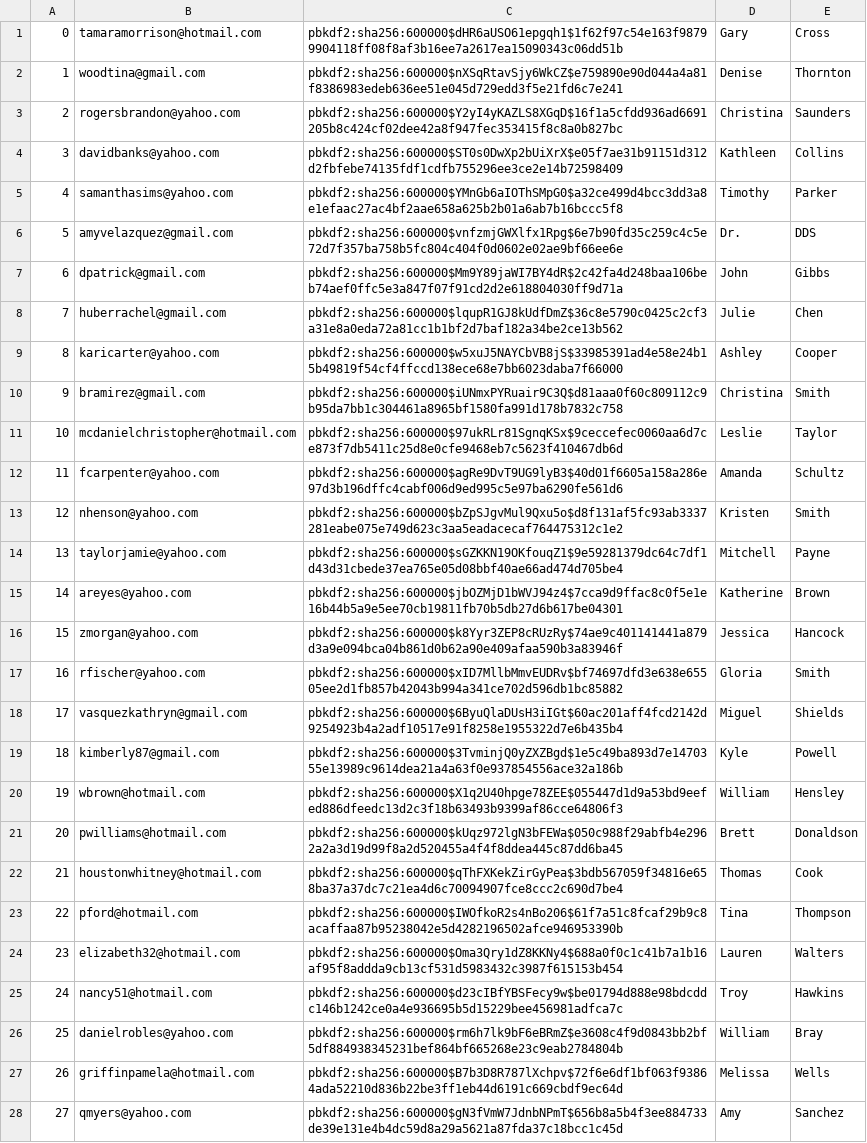
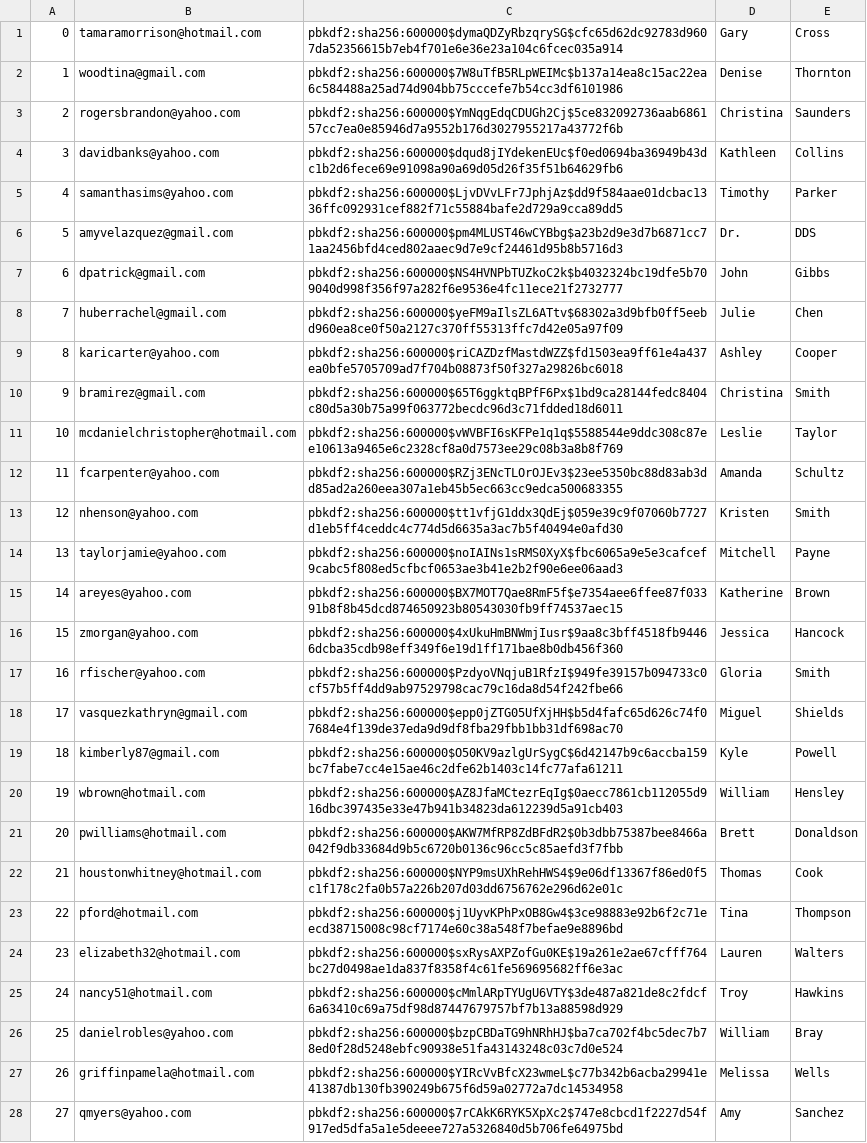
Before and after one commit to jaikasera/cs-316-project, a CSV file: db/generated/Users.csv, drawn as a sheet; only a part is shown; the diff covers the shown part only; the diff names each change by its address in the sheet, - before the commit and + after, or states it on an @@ line.

```diff
--- a/db/generated/Users.csv
+++ b/db/generated/Users.csv
-C1: pbkdf2:sha256:600000$dHR6aUSO61epgqh1$1f62f97c54e163f98799904118ff08f8af3b16ee7a2617ea15090343c06dd51b
+C1: pbkdf2:sha256:600000$dymaQDZyRbzqrySG$cfc65d62dc92783d9607da52356615b7eb4f701e6e36e23a104c6fcec035a914
-C2: pbkdf2:sha256:600000$nXSqRtavSjy6WkCZ$e759890e90d044a4a81f8386983edeb636ee51e045d729edd3f5e21fd6c7e241
+C2: pbkdf2:sha256:600000$7W8uTfB5RLpWEIMc$b137a14ea8c15ac22ea6c584488a25ad74d904bb75cccefe7b54cc3df6101986
-C3: pbkdf2:sha256:600000$Y2yI4yKAZLS8XGqD$16f1a5cfdd936ad6691205b8c424cf02dee42a8f947fec353415f8c8a0b827bc
+C3: pbkdf2:sha256:600000$YmNqgEdqCDUGh2Cj$5ce832092736aab686157cc7ea0e85946d7a9552b176d3027955217a43772f6b
-C4: pbkdf2:sha256:600000$ST0s0DwXp2bUiXrX$e05f7ae31b91151d312d2fbfebe74135fdf1cdfb755296ee3ce2e14b72598409
+C4: pbkdf2:sha256:600000$dqud8jIYdekenEUc$f0ed0694ba36949b43dc1b2d6fece69e91098a90a69d05d26f35f51b64629fb6
-C5: pbkdf2:sha256:600000$YMnGb6aIOThSMpG0$a32ce499d4bcc3dd3a8e1efaac27ac4bf2aae658a625b2b01a6ab7b16bccc5f8
+C5: pbkdf2:sha256:600000$LjvDVvLFr7JphjAz$dd9f584aae01dcbac1336ffc092931cef882f71c55884bafe2d729a9cca89dd5
-C6: pbkdf2:sha256:600000$vnfzmjGWXlfx1Rpg$6e7b90fd35c259c4c5e72d7f357ba758b5fc804c404f0d0602e02ae9bf66ee6e
+C6: pbkdf2:sha256:600000$pm4MLUST46wCYBbg$a23b2d9e3d7b6871cc71aa2456bfd4ced802aaec9d7e9cf24461d95b8b5716d3
-C7: pbkdf2:sha256:600000$Mm9Y89jaWI7BY4dR$2c42fa4d248baa106beb74aef0ffc5e3a847f07f91cd2d2e618804030ff9d71a
+C7: pbkdf2:sha256:600000$NS4HVNPbTUZkoC2k$b4032324bc19dfe5b709040d998f356f97a282f6e9536e4fc11ece21f2732777
-C8: pbkdf2:sha256:600000$lqupR1GJ8kUdfDmZ$36c8e5790c0425c2cf3a31e8a0eda72a81cc1b1bf2d7baf182a34be2ce13b562
+C8: pbkdf2:sha256:600000$yeFM9aIlsZL6ATtv$68302a3d9bfb0ff5eebd960ea8ce0f50a2127c370ff55313ffc7d42e05a97f09
-C9: pbkdf2:sha256:600000$w5xuJ5NAYCbVB8jS$33985391ad4e58e24b15b49819f54cf4ffccd138ece68e7bb6023daba7f66000
+C9: pbkdf2:sha256:600000$riCAZDzfMastdWZZ$fd1503ea9ff61e4a437ea0bfe5705709ad7f704b08873f50f327a29826bc6018
-C10: pbkdf2:sha256:600000$iUNmxPYRuair9C3Q$d81aaa0f60c809112c9b95da7bb1c304461a8965bf1580fa991d178b7832c758
+C10: pbkdf2:sha256:600000$65T6ggktqBPfF6Px$1bd9ca28144fedc8404c80d5a30b75a99f063772becdc96d3c71fdded18d6011
-C11: pbkdf2:sha256:600000$97ukRLr81SgnqKSx$9ceccefec0060aa6d7ce873f7db5411c25d8e0cfe9468eb7c5623f410467db6d
+C11: pbkdf2:sha256:600000$vWVBFI6sKFPe1q1q$5588544e9ddc308c87ee10613a9465e6c2328cf8a0d7573ee29c08b3a8b8f769
-C12: pbkdf2:sha256:600000$agRe9DvT9UG9lyB3$40d01f6605a158a286e97d3b196dffc4cabf006d9ed995c5e97ba6290fe561d6
+C12: pbkdf2:sha256:600000$RZj3ENcTLOrOJEv3$23ee5350bc88d83ab3dd85ad2a260eea307a1eb45b5ec663cc9edca500683355
-C13: pbkdf2:sha256:600000$bZpSJgvMul9Qxu5o$d8f131af5fc93ab3337281eabe075e749d623c3aa5eadacecaf764475312c1e2
+C13: pbkdf2:sha256:600000$tt1vfjG1ddx3QdEj$059e39c9f07060b7727d1eb5ff4ceddc4c774d5d6635a3ac7b5f40494e0afd30
-C14: pbkdf2:sha256:600000$sGZKKN19OKfouqZ1$9e59281379dc64c7df1d43d31cbede37ea765e05d08bbf40ae66ad474d705be4
+C14: pbkdf2:sha256:600000$noIAINs1sRMS0XyX$fbc6065a9e5e3cafcef9cabc5f808ed5cfbcf0653ae3b41e2b2f90e6ee06aad3
-C15: pbkdf2:sha256:600000$jbOZMjD1bWVJ94z4$7cca9d9ffac8c0f5e1e16b44b5a9e5ee70cb19811fb70b5db27d6b617be04301
+C15: pbkdf2:sha256:600000$BX7MOT7Qae8RmF5f$e7354aee6ffee87f03391b8f8b45dcd874650923b80543030fb9ff74537aec15
-C16: pbkdf2:sha256:600000$k8Yyr3ZEP8cRUzRy$74ae9c401141441a879d3a9e094bca04b861d0b62a90e409afaa590b3a83946f
+C16: pbkdf2:sha256:600000$4xUkuHmBNWmjIusr$9aa8c3bff4518fb94466dcba35cdb98eff349f6e19d1ff171bae8b0db456f360
-C17: pbkdf2:sha256:600000$xID7MllbMmvEUDRv$bf74697dfd3e638e65505ee2d1fb857b42043b994a341ce702d596db1bc85882
+C17: pbkdf2:sha256:600000$PzdyoVNqjuB1RfzI$949fe39157b094733c0cf57b5ff4dd9ab97529798cac79c16da8d54f242fbe66
-C18: pbkdf2:sha256:600000$6ByuQlaDUsH3iIGt$60ac201aff4fcd2142d9254923b4a2adf10517e91f8258e1955322d7e6b435b4
+C18: pbkdf2:sha256:600000$epp0jZTG05UfXjHH$b5d4fafc65d626c74f07684e4f139de37eda9d9df8fba29fbb1bb31df698ac70
-C19: pbkdf2:sha256:600000$3TvminjQ0yZXZBgd$1e5c49ba893d7e1470355e13989c9614dea21a4a63f0e937854556ace32a186b
+C19: pbkdf2:sha256:600000$O50KV9azlgUrSygC$6d42147b9c6accba159bc7fabe7cc4e15ae46c2dfe62b1403c14fc77afa61211
-C20: pbkdf2:sha256:600000$X1q2U40hpge78ZEE$055447d1d9a53bd9eefed886dfeedc13d2c3f18b63493b9399af86cce64806f3
+C20: pbkdf2:sha256:600000$AZ8JfaMCtezrEqIg$0aecc7861cb112055d916dbc397435e33e47b941b34823da612239d5a91cb403
-C21: pbkdf2:sha256:600000$kUqz972lgN3bFEWa$050c988f29abfb4e2962a2a3d19d99f8a2d520455a4f4f8ddea445c87dd6ba45
+C21: pbkdf2:sha256:600000$AKW7MfRP8ZdBFdR2$0b3dbb75387bee8466a042f9db33684d9b5c6720b0136c96cc5c85aefd3f7fbb
-C22: pbkdf2:sha256:600000$qThFXKekZirGyPea$3bdb567059f34816e658ba37a37dc7c21ea4d6c70094907fce8ccc2c690d7be4
+C22: pbkdf2:sha256:600000$NYP9msUXhRehHWS4$9e06df13367f86ed0f5c1f178c2fa0b57a226b207d03dd6756762e296d62e01c
-C23: pbkdf2:sha256:600000$IWOfkoR2s4nBo206$61f7a51c8fcaf29b9c8acaffaa87b95238042e5d4282196502afce946953390b
+C23: pbkdf2:sha256:600000$j1UyvKPhPxOB8Gw4$3ce98883e92b6f2c71eecd38715008c98cf7174e60c38a548f7befae9e8896bd
-C24: pbkdf2:sha256:600000$Oma3Qry1dZ8KKNy4$688a0f0c1c41b7a1b16af95f8addda9cb13cf531d5983432c3987f615153b454
+C24: pbkdf2:sha256:600000$sxRysAXPZofGu0KE$19a261e2ae67cfff764bc27d0498ae1da837f8358f4c61fe569695682ff6e3ac
-C25: pbkdf2:sha256:600000$d23cIBfYBSFecy9w$be01794d888e98bdcddc146b1242ce0a4e936695b5d15229bee456981adfca7c
+C25: pbkdf2:sha256:600000$cMmlARpTYUgU6VTY$3de487a821de8c2fdcf6a63410c69a75df98d87447679757bf7b13a88598d929
-C26: pbkdf2:sha256:600000$rm6h7lk9bF6eBRmZ$e3608c4f9d0843bb2bf5df884938345231bef864bf665268e23c9eab2784804b
+C26: pbkdf2:sha256:600000$bzpCBDaTG9hNRhHJ$ba7ca702f4bc5dec7b78ed0f28d5248ebfc90938e51fa43143248c03c7d0e524
-C27: pbkdf2:sha256:600000$B7b3D8R787lXchpv$72f6e6df1bf063f93864ada52210d836b22be3ff1eb44d6191c669cbdf9ec64d
+C27: pbkdf2:sha256:600000$YIRcVvBfcX23wmeL$c77b342b6acba29941e41387db130fb390249b675f6d59a02772a7dc14534958
-C28: pbkdf2:sha256:600000$gN3fVmW7JdnbNPmT$656b8a5b4f3ee884733de39e131e4b4dc59d8a29a5621a87fda37c18bcc1c45d
+C28: pbkdf2:sha256:600000$7rCAkK6RYK5XpXc2$747e8cbcd1f2227d54f917ed5dfa5a1e5deeee727a5326840d5b706fe64975bd
```
Also changed, not shown: 72 edited cells elsewhere in this file, db/generated/Inventory.csv, db/generated/ProductReviews.csv, 5 other files.
